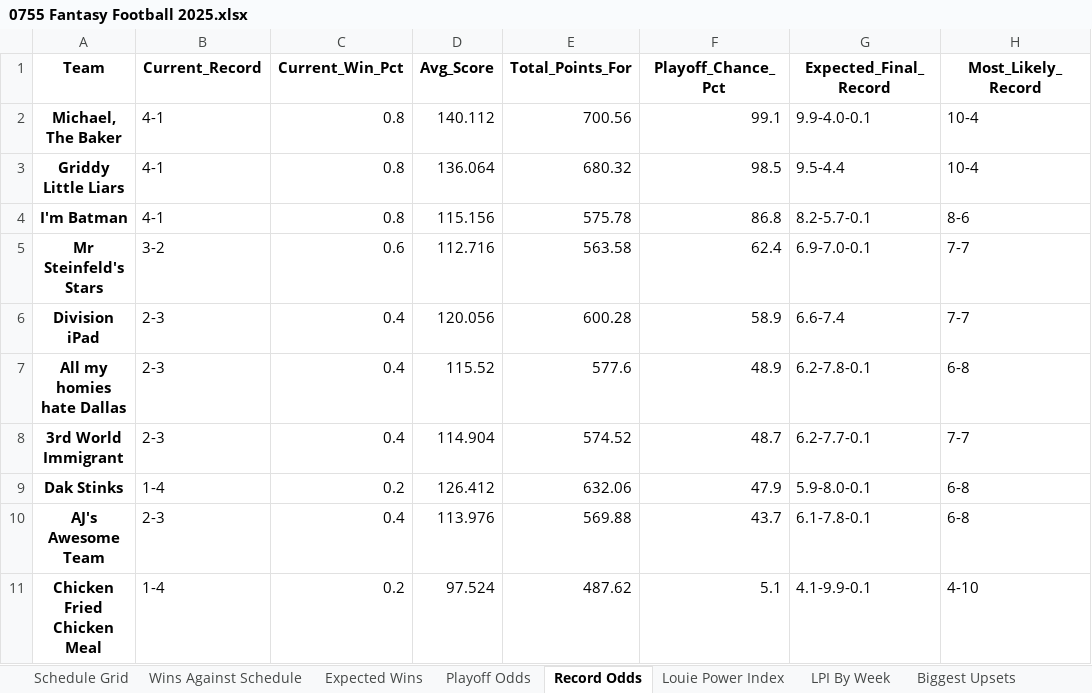
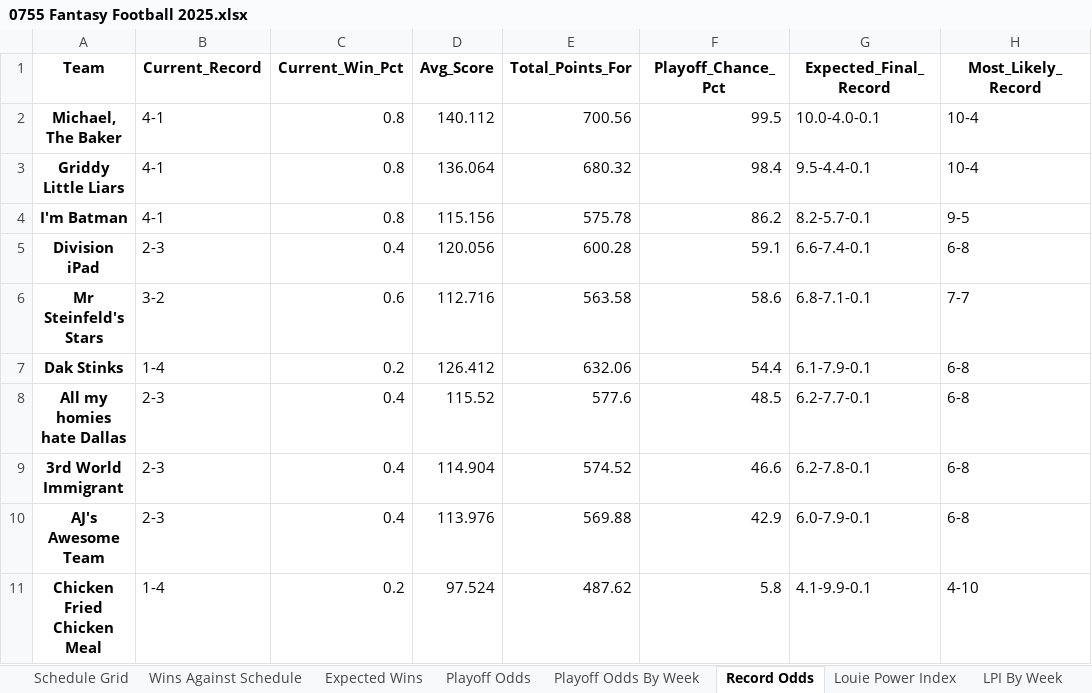
Before and after one commit to LouieR3/FantasyFootballApp, an Excel workbook: leagues/0755 Fantasy Football 2025.xlsx, sheet Record Odds, drawn as a sheet; values as stored, in another font and other column widths than the file's, no borders; removed rows and columns are numbered as before the commit, all else as after; the diff names each change by its address in the sheet, - before the commit and + after, or states it on an @@ line.

```diff
--- a/leagues/0755 Fantasy Football 2025.xlsx (sheet Record Odds)
+++ b/leagues/0755 Fantasy Football 2025.xlsx (sheet Record Odds)
+sheet tab: Playoff Odds By Week
-F2 (Playoff_Chance_Pct): 99.1
+F2 (Playoff_Chance_Pct): 99.5
-G2 (Expected_Final_Record): 9.9-4.0-0.1
+G2 (Expected_Final_Record): 10.0-4.0-0.1
-F3 (Playoff_Chance_Pct): 98.5
+F3 (Playoff_Chance_Pct): 98.4
-G3 (Expected_Final_Record): 9.5-4.4
+G3 (Expected_Final_Record): 9.5-4.4-0.1
-F4 (Playoff_Chance_Pct): 86.8
+F4 (Playoff_Chance_Pct): 86.2
-H4 (Most_Likely_Record): 8-6
+H4 (Most_Likely_Record): 9-5
+row 5: Division iPad | 2-3 | 0.4 | 120.056 | 600.28 | 59.1 | 6.6-7.4-0.1 | 6-8
-F6 (Playoff_Chance_Pct): 62.4
+F6 (Playoff_Chance_Pct): 58.6
-G6 (Expected_Final_Record): 6.9-7.0-0.1
+G6 (Expected_Final_Record): 6.8-7.1-0.1
-row 6: Division iPad | 2-3 | 0.4 | 120.056 | 600.28 | 58.9 | 6.6-7.4 | 7-7
+row 7: Dak Stinks | 1-4 | 0.2 | 126.412 | 632.06 | 54.4 | 6.1-7.9-0.1 | 6-8
-F8 (Playoff_Chance_Pct): 48.9
+F8 (Playoff_Chance_Pct): 48.5
-G8 (Expected_Final_Record): 6.2-7.8-0.1
+G8 (Expected_Final_Record): 6.2-7.7-0.1
-F9 (Playoff_Chance_Pct): 48.7
+F9 (Playoff_Chance_Pct): 46.6
-G9 (Expected_Final_Record): 6.2-7.7-0.1
+G9 (Expected_Final_Record): 6.2-7.8-0.1
-H9 (Most_Likely_Record): 7-7
+H9 (Most_Likely_Record): 6-8
-row 9: Dak Stinks | 1-4 | 0.2 | 126.412 | 632.06 | 47.9 | 5.9-8.0-0.1 | 6-8
-F10 (Playoff_Chance_Pct): 43.7
+F10 (Playoff_Chance_Pct): 42.9
-G10 (Expected_Final_Record): 6.1-7.8-0.1
+G10 (Expected_Final_Record): 6.0-7.9-0.1
-F11 (Playoff_Chance_Pct): 5.1
+F11 (Playoff_Chance_Pct): 5.8
```
Also changed, not shown: sheet Playoff Odds, leagues/Family Fantasy 2025.xlsx, leagues/Pennoni Younglings 2025.xlsx, 11 other files.
